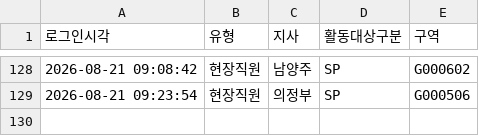
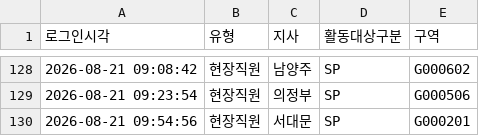
Before and after one commit to heebonpark/data-intel-field-2026-2Q-, a CSV file: login_log.csv, drawn as a sheet; only a part is shown, gaps mark what is left out.

Commit message:
Login: 현장직원 서대문/SP/G000201

```diff
--- a/login_log.csv
+++ b/login_log.csv
@@ -129 +129,2 @@
 2026-08-21 09:23:54,현장직원,의정부,SP,G000506
+2026-08-21 09:54:56,현장직원,서대문,SP,G000201
```
